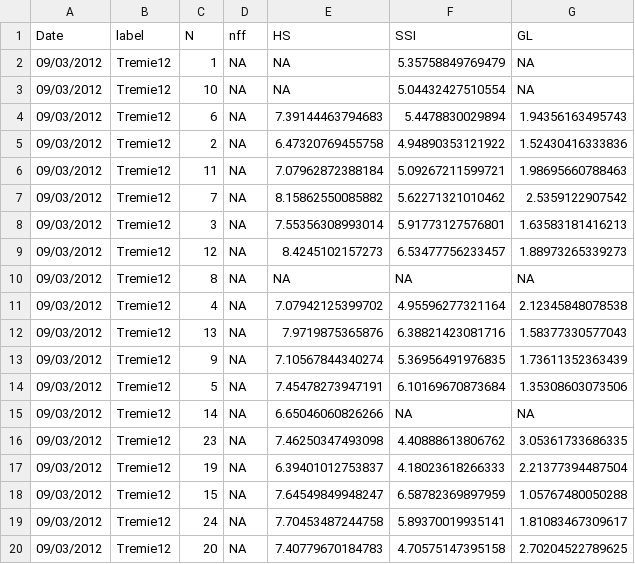
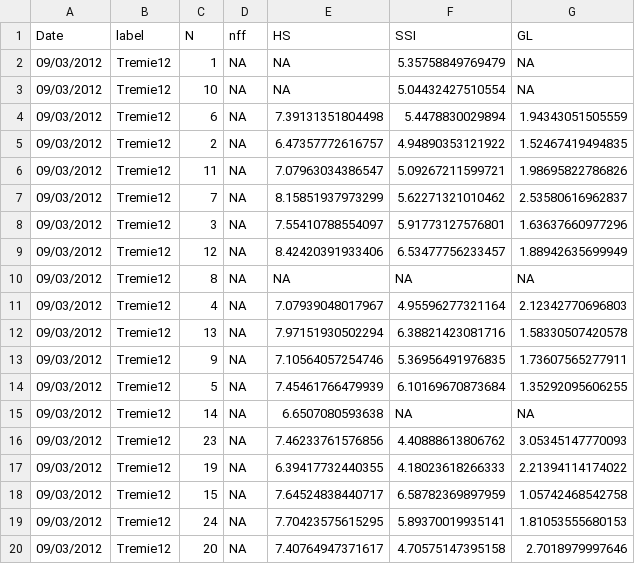
Before and after one commit to openalea-incubator/echap, a CSV file: echap/src/alinea/echap/share/data/architectural_measurements/Compil_Pheno_treated_archi_sampled.csv, drawn as a sheet; only a part is shown; the diff covers the shown part only.

```diff
--- a/echap/src/alinea/echap/share/data/architectural_measurements/Compil_Pheno_treated_archi_sampled.csv
+++ b/echap/src/alinea/echap/share/data/architectural_measurements/Compil_Pheno_treated_archi_sampled.csv
@@ -3,18 +3,18 @@
 "09/03/2012","Tremie12",10,NA,NA,5.04432427510554,NA
-"09/03/2012","Tremie12",6,NA,7.39144463794683,5.4478830029894,1.94356163495743
-"09/03/2012","Tremie12",2,NA,6.47320769455758,4.94890353121922,1.52430416333836
-"09/03/2012","Tremie12",11,NA,7.07962872388184,5.09267211599721,1.98695660788463
-"09/03/2012","Tremie12",7,NA,8.15862550085882,5.62271321010462,2.5359122907542
-"09/03/2012","Tremie12",3,NA,7.55356308993014,5.91773127576801,1.63583181416213
-"09/03/2012","Tremie12",12,NA,8.4245102157273,6.53477756233457,1.88973265339273
+"09/03/2012","Tremie12",6,NA,7.39131351804498,5.4478830029894,1.94343051505559
+"09/03/2012","Tremie12",2,NA,6.47357772616757,4.94890353121922,1.52467419494835
+"09/03/2012","Tremie12",11,NA,7.07963034386547,5.09267211599721,1.98695822786826
+"09/03/2012","Tremie12",7,NA,8.15851937973299,5.62271321010462,2.53580616962837
+"09/03/2012","Tremie12",3,NA,7.55410788554097,5.91773127576801,1.63637660977296
+"09/03/2012","Tremie12",12,NA,8.42420391933406,6.53477756233457,1.88942635699949
 "09/03/2012","Tremie12",8,NA,NA,NA,NA
-"09/03/2012","Tremie12",4,NA,7.07942125399702,4.95596277321164,2.12345848078538
-"09/03/2012","Tremie12",13,NA,7.9719875365876,6.38821423081716,1.58377330577043
-"09/03/2012","Tremie12",9,NA,7.10567844340274,5.36956491976835,1.73611352363439
-"09/03/2012","Tremie12",5,NA,7.45478273947191,6.10169670873684,1.35308603073506
-"09/03/2012","Tremie12",14,NA,6.65046060826266,NA,NA
-"09/03/2012","Tremie12",23,NA,7.46250347493098,4.40888613806762,3.05361733686335
-"09/03/2012","Tremie12",19,NA,6.39401012753837,4.18023618266333,2.21377394487504
-"09/03/2012","Tremie12",15,NA,7.64549849948247,6.58782369897959,1.05767480050288
-"09/03/2012","Tremie12",24,NA,7.70453487244758,5.89370019935141,1.81083467309617
-"09/03/2012","Tremie12",20,NA,7.40779670184783,4.70575147395158,2.70204522789625
+"09/03/2012","Tremie12",4,NA,7.07939048017967,4.95596277321164,2.12342770696803
+"09/03/2012","Tremie12",13,NA,7.97151930502294,6.38821423081716,1.58330507420578
+"09/03/2012","Tremie12",9,NA,7.10564057254746,5.36956491976835,1.73607565277911
+"09/03/2012","Tremie12",5,NA,7.45461766479939,6.10169670873684,1.35292095606255
+"09/03/2012","Tremie12",14,NA,6.6507080593638,NA,NA
+"09/03/2012","Tremie12",23,NA,7.46233761576856,4.40888613806762,3.05345147770093
+"09/03/2012","Tremie12",19,NA,6.39417732440355,4.18023618266333,2.21394114174022
+"09/03/2012","Tremie12",15,NA,7.64524838440717,6.58782369897959,1.05742468542758
+"09/03/2012","Tremie12",24,NA,7.70423575615295,5.89370019935141,1.81053555680153
+"09/03/2012","Tremie12",20,NA,7.40764947371617,4.70575147395158,2.7018979997646
```
Also changed, not shown: 92 edited cells elsewhere in this file, echap/src/alinea/echap/share/data/architectural_measurements/Compil_Curvature.csv, echap/src/alinea/echap/share/data/architectural_measurements/Compil_Dim_treated_archi_sampled.csv, 7 other files.
